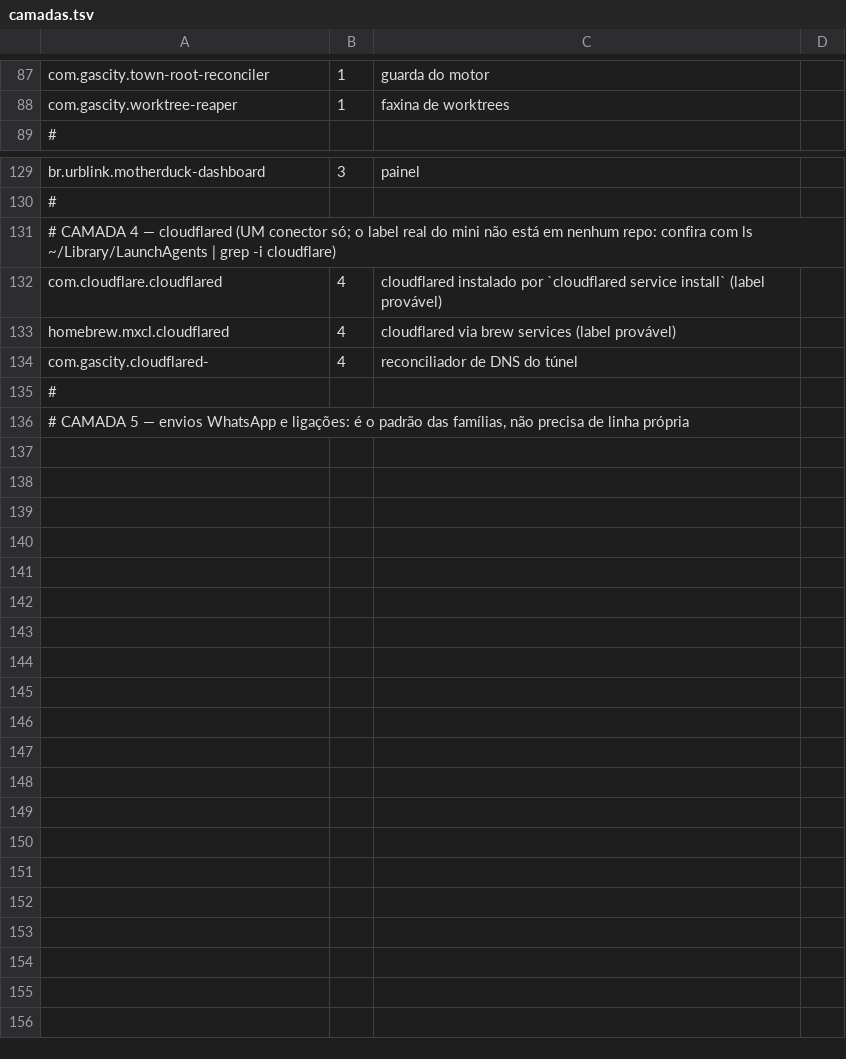
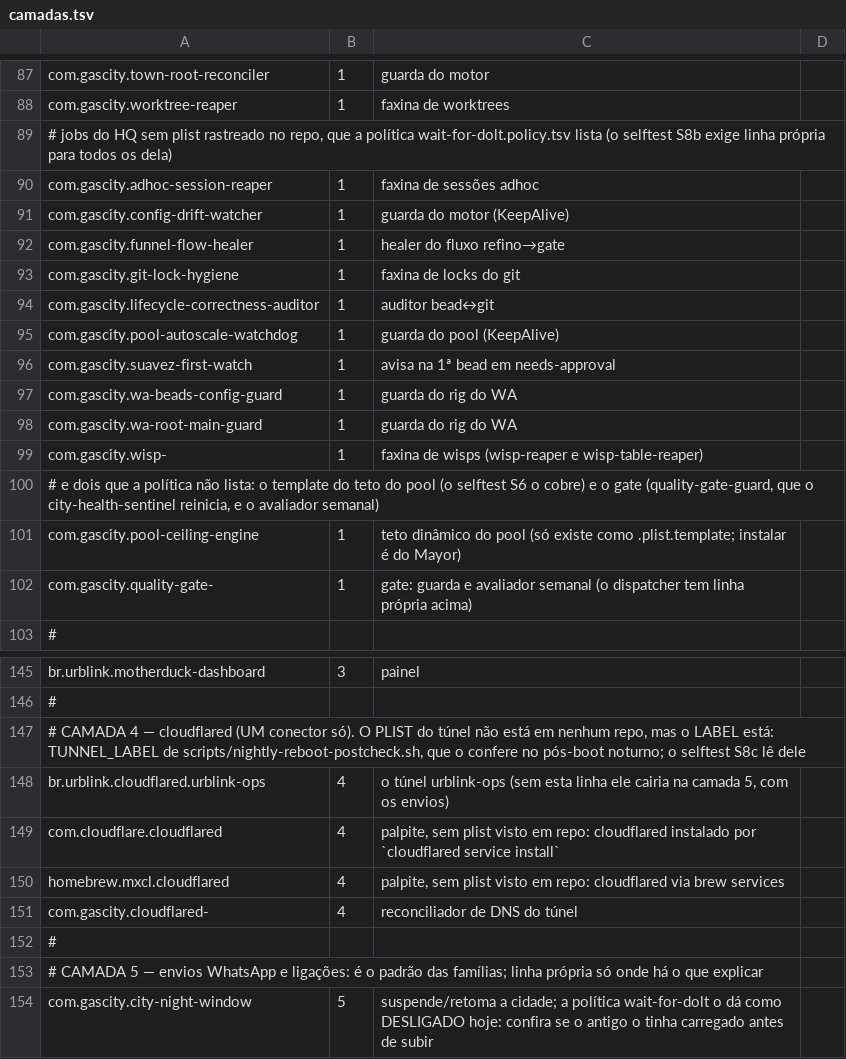
Before and after one commit to athosmartins/gastown, a TSV file: .gascity-gastown-hq/scripts/mini64/camadas.tsv, drawn as a sheet; only a part is shown, gaps mark what is left out; the diff covers the shown part only.

```diff
--- a/.gascity-gastown-hq/scripts/mini64/camadas.tsv
+++ b/.gascity-gastown-hq/scripts/mini64/camadas.tsv
@@ -88,2 +88,16 @@ com.gascity.town-root-reconciler	1	guarda do motor
 com.gascity.worktree-reaper	1	faxina de worktrees
+# jobs do HQ sem plist rastreado no repo, que a política wait-for-dolt.policy.tsv lista (o selftest S8b exige linha própria para todos os dela)
+com.gascity.adhoc-session-reaper	1	faxina de sessões adhoc
+com.gascity.config-drift-watcher	1	guarda do motor (KeepAlive)
+com.gascity.funnel-flow-healer	1	healer do fluxo refino→gate
+com.gascity.git-lock-hygiene	1	faxina de locks do git
+com.gascity.lifecycle-correctness-auditor	1	auditor bead↔git
+com.gascity.pool-autoscale-watchdog	1	guarda do pool (KeepAlive)
+com.gascity.suavez-first-watch	1	avisa na 1ª bead em needs-approval
+com.gascity.wa-beads-config-guard	1	guarda do rig do WA
+com.gascity.wa-root-main-guard	1	guarda do rig do WA
+com.gascity.wisp-	1	faxina de wisps (wisp-reaper e wisp-table-reaper)
+# e dois que a política não lista: o template do teto do pool (o selftest S6 o cobre) e o gate (quality-gate-guard, que o city-health-sentinel reinicia, e o avaliador semanal)
+com.gascity.pool-ceiling-engine	1	teto dinâmico do pool (só existe como .plist.template; instalar é do Mayor)
+com.gascity.quality-gate-	1	gate: guarda e avaliador semanal (o dispatcher tem linha própria acima)
 #
@@ -130,7 +146,9 @@ br.urblink.motherduck-dashboard	3	painel
 #
-# CAMADA 4 — cloudflared (UM conector só; o label real do mini não está em nenhum repo: confira com ls ~/Library/LaunchAgents | grep -i cloudflare)
-com.cloudflare.cloudflared	4	cloudflared instalado por `cloudflared service install` (label provável)
-homebrew.mxcl.cloudflared	4	cloudflared via brew services (label provável)
+# CAMADA 4 — cloudflared (UM conector só). O PLIST do túnel não está em nenhum repo, mas o LABEL está: TUNNEL_LABEL de scripts/nightly-reboot-postcheck.sh, que o confere no pós-boot noturno; o selftest S8c lê dele
+br.urblink.cloudflared.urblink-ops	4	o túnel urblink-ops (sem esta linha ele cairia na camada 5, com os envios)
+com.cloudflare.cloudflared	4	palpite, sem plist visto em repo: cloudflared instalado por `cloudflared service install`
+homebrew.mxcl.cloudflared	4	palpite, sem plist visto em repo: cloudflared via brew services
 com.gascity.cloudflared-	4	reconciliador de DNS do túnel
 #
-# CAMADA 5 — envios WhatsApp e ligações: é o padrão das famílias, não precisa de linha própria
+# CAMADA 5 — envios WhatsApp e ligações: é o padrão das famílias; linha própria só onde há o que explicar
+com.gascity.city-night-window	5	suspende/retoma a cidade; a política wait-for-dolt o dá como DESLIGADO hoje: confira se o antigo o tinha carregado antes de subir
```
Also changed, not shown: 2 added rows and 1 edited cell elsewhere in this file, 5 other files.
